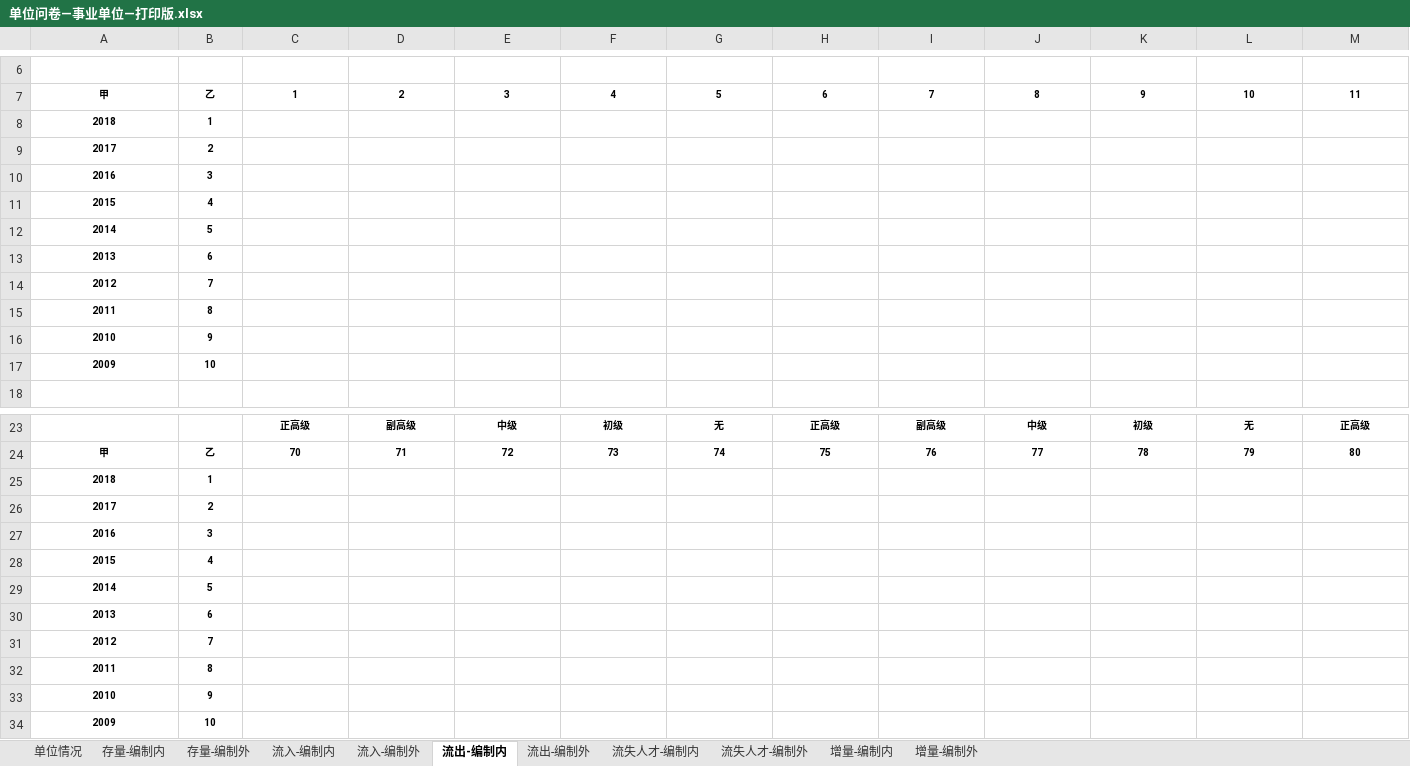
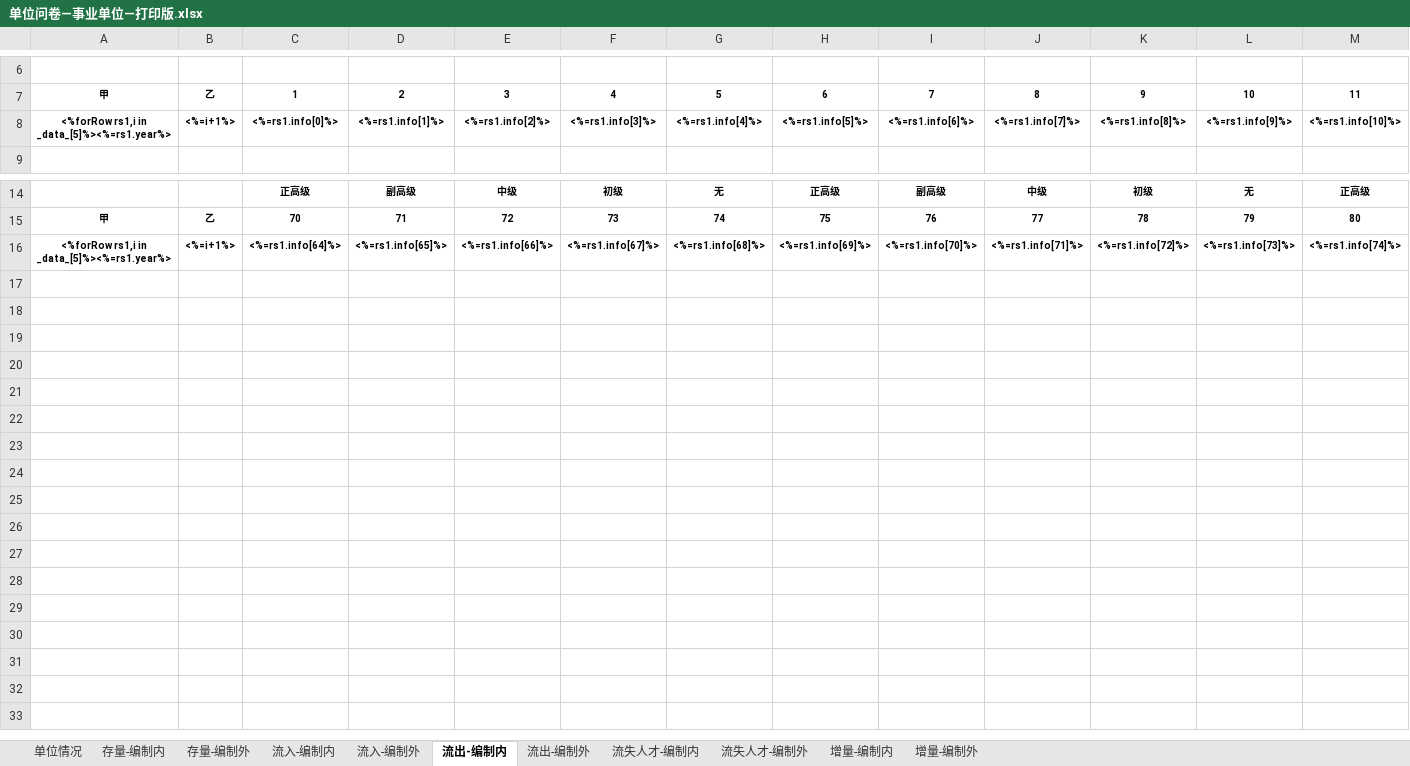
Before and after one commit to a896853205/talent-server, an Excel workbook: src/resources/excel-model/单位问卷—事业单位—打印版.xlsx, sheet 流出-编制内, drawn as a sheet; only a part is shown, gaps mark what is left out; values as stored, in another font and other column widths than the file's, no borders; removed rows and columns are numbered as before the commit, all else as after; rows hold the shown columns only; the diff names each change by its address in the sheet, - before the commit and + after, or states it on an @@ line.

```diff
--- a/src/resources/excel-model/单位问卷—事业单位—打印版.xlsx (sheet 流出-编制内)
+++ b/src/resources/excel-model/单位问卷—事业单位—打印版.xlsx (sheet 流出-编制内)
-row 8: 2018 | 1
-row 9: 2017 | 2
-row 10: 2016 | 3
-row 11: 2015 | 4
-row 12: 2014 | 5
-row 13: 2013 | 6
-row 14: 2012 | 7
-row 15: 2011 | 8
-row 16: 2010 | 9
-row 17: 2009 | 10
+row 8: <%forRow rs1,i in _data_[5]%><%=rs1.year%> | <%=i+1%> | <%=rs1.info[0]%> | <%=rs1.info[1]%> | <%=rs1.info[2]%> | <%=rs1.info[3]%> | <%=rs1.info[4]%> | <%=rs1.info[5]%> | <%=rs1.info[6]%> | <%=rs1.info[7]%> | <%=rs1.info[8]%> | <%=rs1.info[9]%> | <%=rs1.info[10]%>
-row 25: 2018 | 1
-row 26: 2017 | 2
-row 27: 2016 | 3
-row 28: 2015 | 4
-row 29: 2014 | 5
-row 30: 2013 | 6
-row 31: 2012 | 7
-row 32: 2011 | 8
-row 33: 2010 | 9
-row 34: 2009 | 10
+row 16: <%forRow rs1,i in _data_[5]%><%=rs1.year%> | <%=i+1%> | <%=rs1.info[64]%> | <%=rs1.info[65]%> | <%=rs1.info[66]%> | <%=rs1.info[67]%> | <%=rs1.info[68]%> | <%=rs1.info[69]%> | <%=rs1.info[70]%> | <%=rs1.info[71]%> | <%=rs1.info[72]%> | <%=rs1.info[73]%> | <%=rs1.info[74]%>
```
Also changed, not shown: sheet 流出-编制外, sheet 存量-编制内, sheet 存量-编制外, sheet 流入-编制内, sheet 流入-编制外, sheet 流失人才-编制内, 4 more sheets, src/resources/excel-model/单位问卷—企业—打印版.xlsx, src/resources/excel-model/单位问卷—机关—打印版.xlsx, 4 other files.
